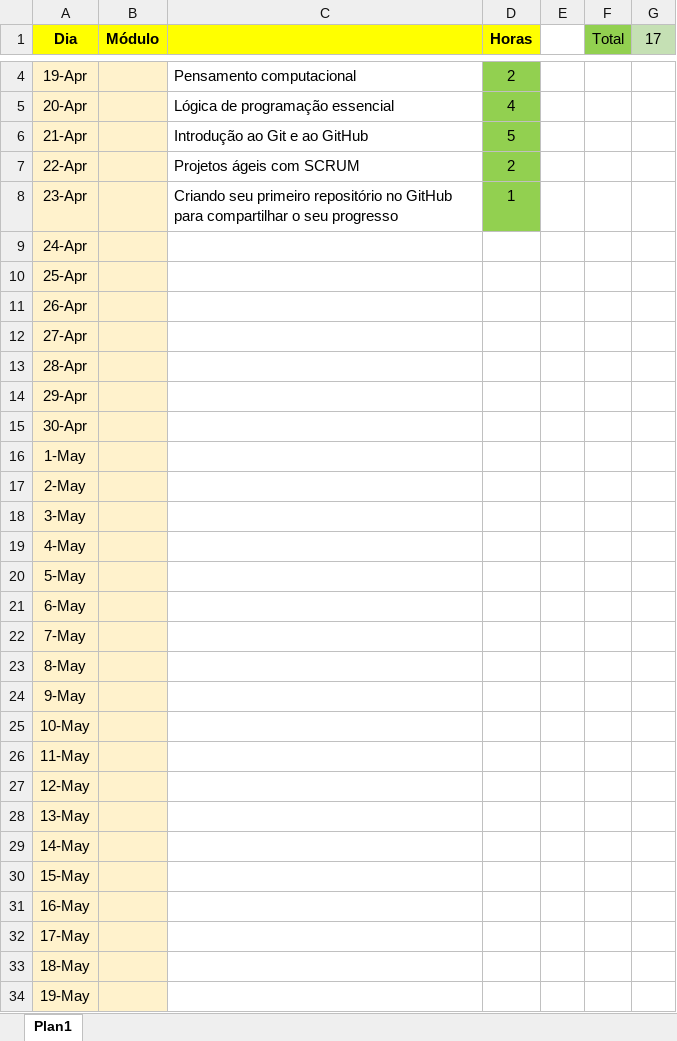
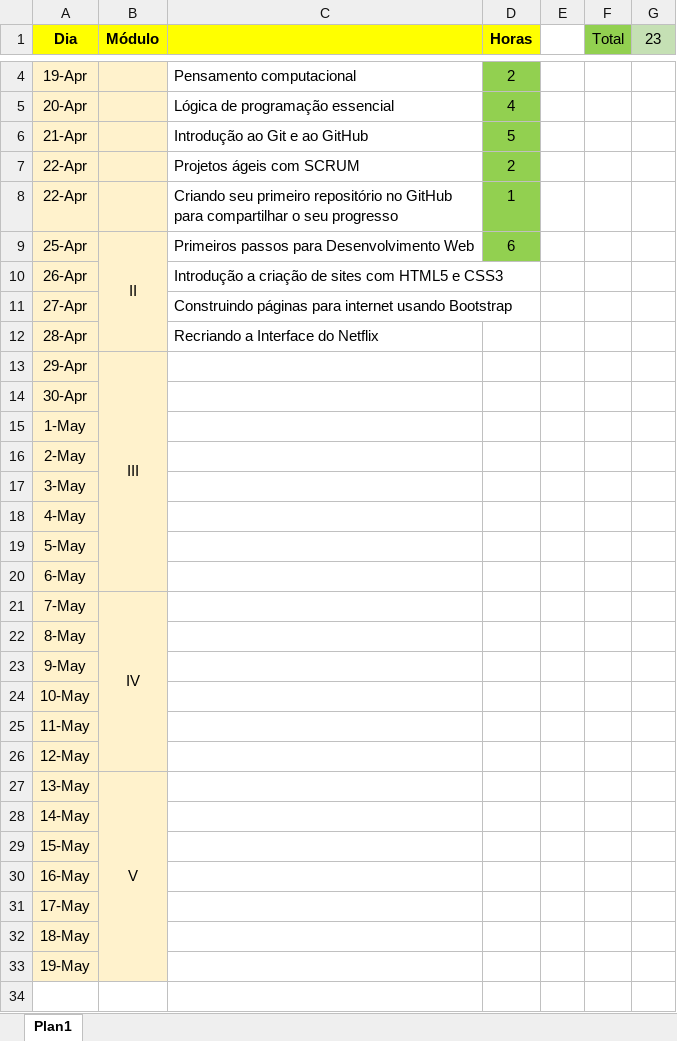
Before and after one commit to victormazzofilho/DIO-Bootcamp-Carrefour-Web-Developer, an Excel workbook: Evolução.xlsx, sheet Plan1, drawn as a sheet; only a part is shown, gaps mark what is left out; values as stored, in another font and other column widths than the file's, no borders; removed rows and columns are numbered as before the commit, all else as after; the diff covers the shown part only; the diff names each change by its address in the sheet, - before the commit and + after, or states it on an @@ line.

Commit message:
Adicionamos os evercícios dos módulos 'Primeiros passos para desenvolvimento web', 'Introdução a criação de websites com HTML5 e CSS3' e seus respectivos certificados.

```diff
--- a/Evolução.xlsx (sheet Plan1)
+++ b/Evolução.xlsx (sheet Plan1)
-G1: 17
+G1: 23
-A8 (Dia): 23-Apr
+A8 (Dia): 22-Apr
-row 9: 24-Apr
-row 10: 25-Apr
+row 9: 25-Apr | II | Primeiros passos para Desenvolvimento Web | 6
-B10:B12 fill: #FFF2CC
+B10:B12 fill: none
-C10: (empty)
+C10: Introdução a criação de sites com HTML5 e CSS3
-C11: (empty)
+C11: Construindo páginas para internet usando Bootstrap
-C12: (empty)
+C12: Recriando a Interface do Netflix
-B13 (Módulo): (empty)
+B13 (Módulo): III
+B13:B20 merged
-B14:B20 fill: #FFF2CC
+B14:B20 fill: none
-B21 (Módulo): (empty)
+B21 (Módulo): IV
+B21:B26 merged
-B22:B26 fill: #FFF2CC
+B22:B26 fill: none
-B27 (Módulo): (empty)
+B27 (Módulo): V
+B27:B33 merged
-B28:B33 fill: #FFF2CC
+B28:B33 fill: none
```
Also changed, not shown: 1 edited cell elsewhere in this sheet, 10 other files.
